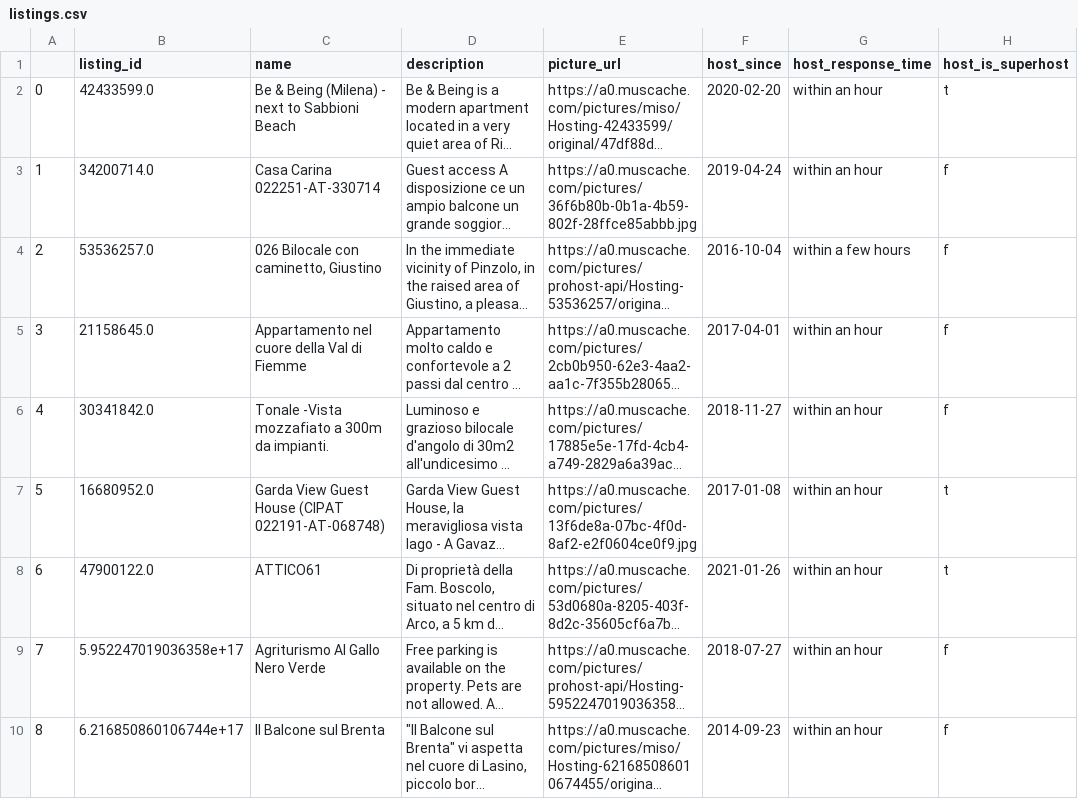
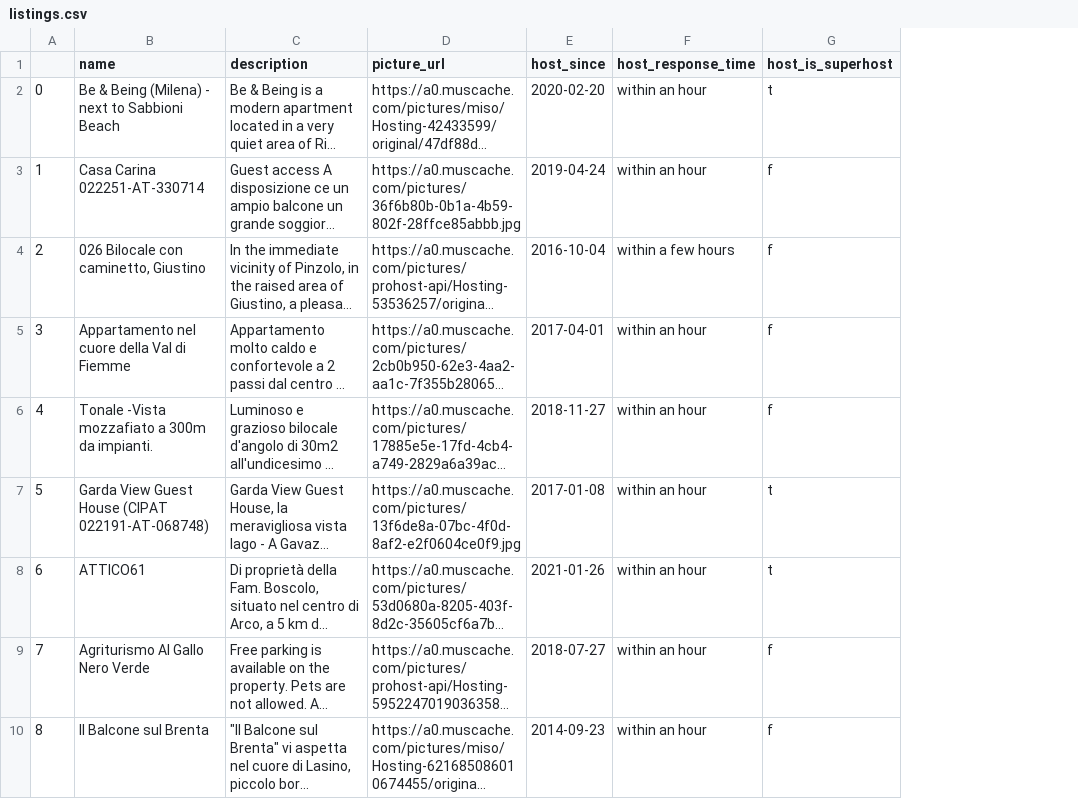
Before and after one commit to tomweinandy/AIinPowerBI, a CSV file: listings.csv, drawn as a sheet; only a part is shown; long unchanged cells end in …; the diff names each change by its address in the sheet, - before the commit and + after, or states it on an @@ line.

Commit message:
Remove listing id

```diff
--- a/listings.csv
+++ b/listings.csv
-column B (listing_id), rows 2-10: 42433599.0 | 34200714.0 | 53536257.0 | 21158645.0 | 30341842.0 | 16680952.0 | 47900122.0 | 5.952247019036358e+17 | 6.216850860106744e+17
```
Also changed, not shown: 1 other file.
